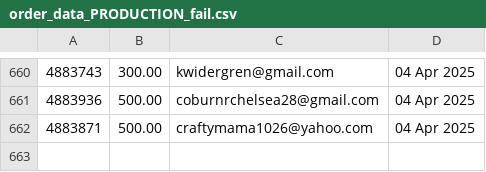
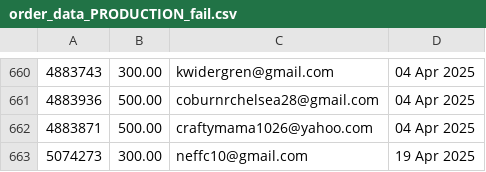
Before and after one commit to jdeck88/ffcsa_scripts, a CSV file: localline/data/order_data_PRODUCTION_fail.csv, drawn as a sheet; only a part is shown, gaps mark what is left out.

```diff
--- a/localline/data/order_data_PRODUCTION_fail.csv
+++ b/localline/data/order_data_PRODUCTION_fail.csv
@@ -662 +662,2 @@
 4883871,500.00,craftymama1026@yahoo.com,04 Apr 2025
+5074273,300.00,neffc10@gmail.com,19 Apr 2025
```
Also changed, not shown: localline/data/order_data_PRODUCTION_success.csv.
